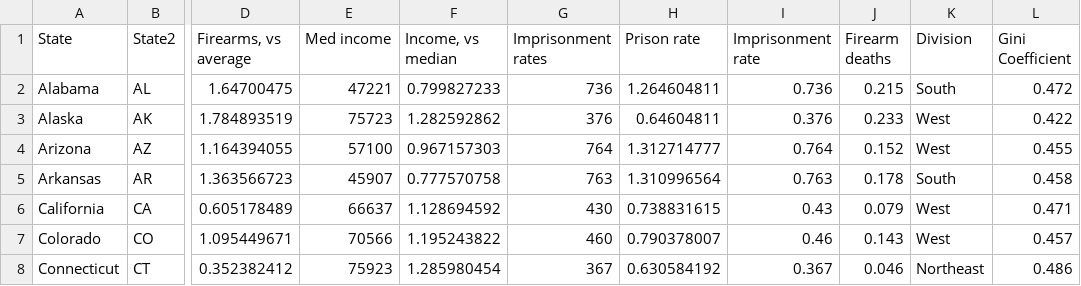
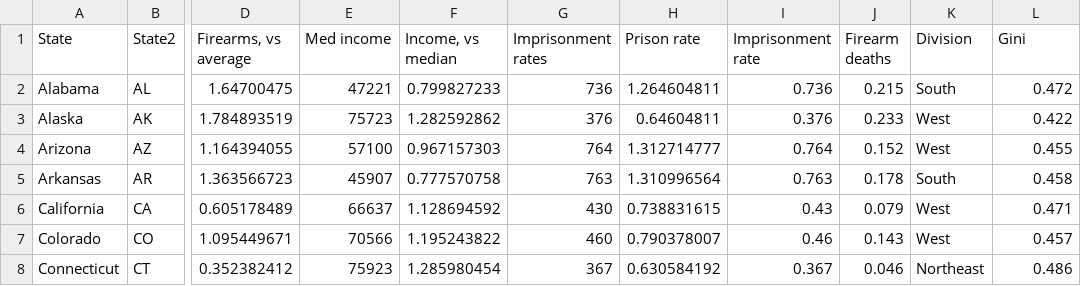
Before and after one commit to RDeconomist/vega, a CSV file: US states2.csv, drawn as a sheet; only a part is shown, gaps mark what is left out; the diff names each change by its address in the sheet, - before the commit and + after, or states it on an @@ line.

Commit message:
Update US states2.csv

```diff
--- a/US states2.csv
+++ b/US states2.csv
-L1: Gini Coefficient
+L1: Gini
```
